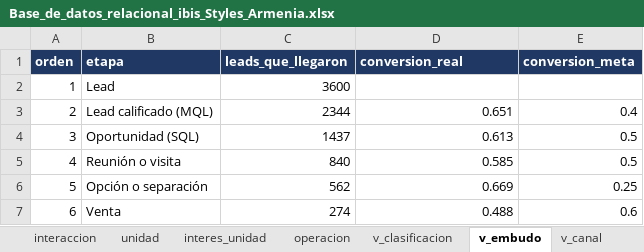
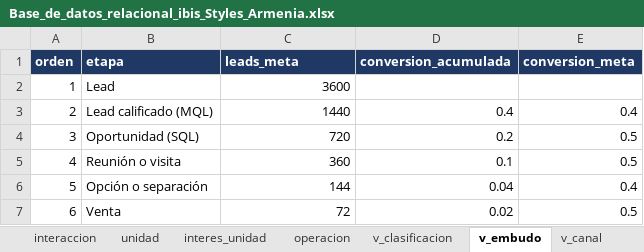
Before and after one commit to adamar-guti/-crm-ibis-styles-armenia, an Excel workbook: Base_de_datos_relacional_ibis_Styles_Armenia.xlsx, sheet v_embudo, drawn as a sheet; values as stored, in another font and other column widths than the file's, no borders; the diff names each change by its address in the sheet, - before the commit and + after, or states it on an @@ line.

```diff
--- a/Base_de_datos_relacional_ibis_Styles_Armenia.xlsx (sheet v_embudo)
+++ b/Base_de_datos_relacional_ibis_Styles_Armenia.xlsx (sheet v_embudo)
-C1: leads_que_llegaron
+C1: leads_meta
-D1: conversion_real
+D1: conversion_acumulada
-C3 (leads_meta): 2344
+C3 (leads_meta): 1440
-D3 (conversion_acumulada): 0.651
+D3 (conversion_acumulada): 0.4
-C4 (leads_meta): 1437
+C4 (leads_meta): 720
-D4 (conversion_acumulada): 0.613
+D4 (conversion_acumulada): 0.2
-C5 (leads_meta): 840
+C5 (leads_meta): 360
-D5 (conversion_acumulada): 0.585
+D5 (conversion_acumulada): 0.1
-C6 (leads_meta): 562
+C6 (leads_meta): 144
-D6 (conversion_acumulada): 0.669
+D6 (conversion_acumulada): 0.04
-E6 (conversion_meta): 0.25
+E6 (conversion_meta): 0.4
-C7 (leads_meta): 274
+C7 (leads_meta): 72
-D7 (conversion_acumulada): 0.488
+D7 (conversion_acumulada): 0.02
-E7 (conversion_meta): 0.6
+E7 (conversion_meta): 0.5
```
Also changed, not shown: sheet etapa, Informe_KPIs_CRM_ibis_Styles_Armenia.xlsx, 3 other files.
